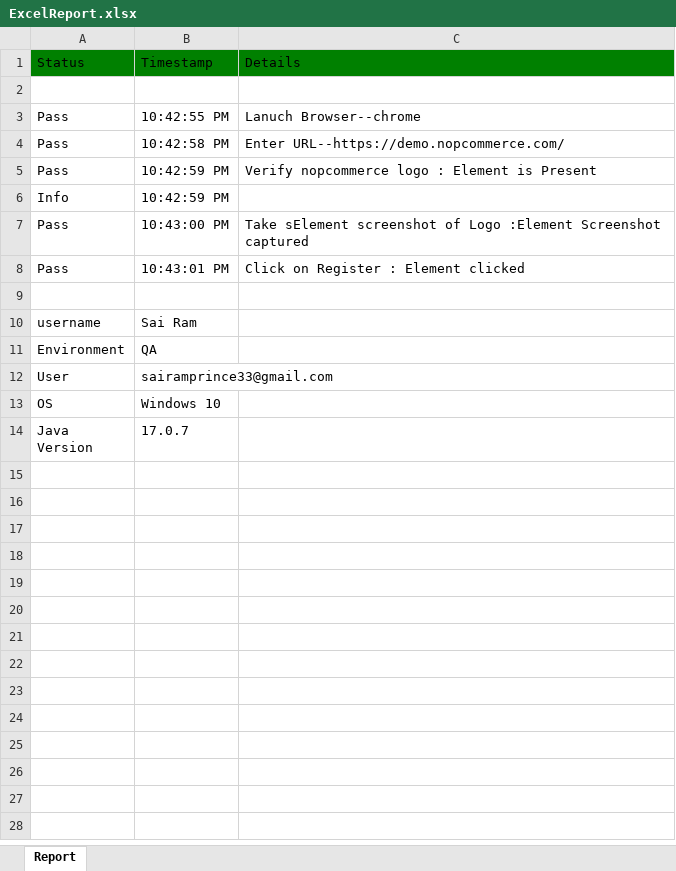
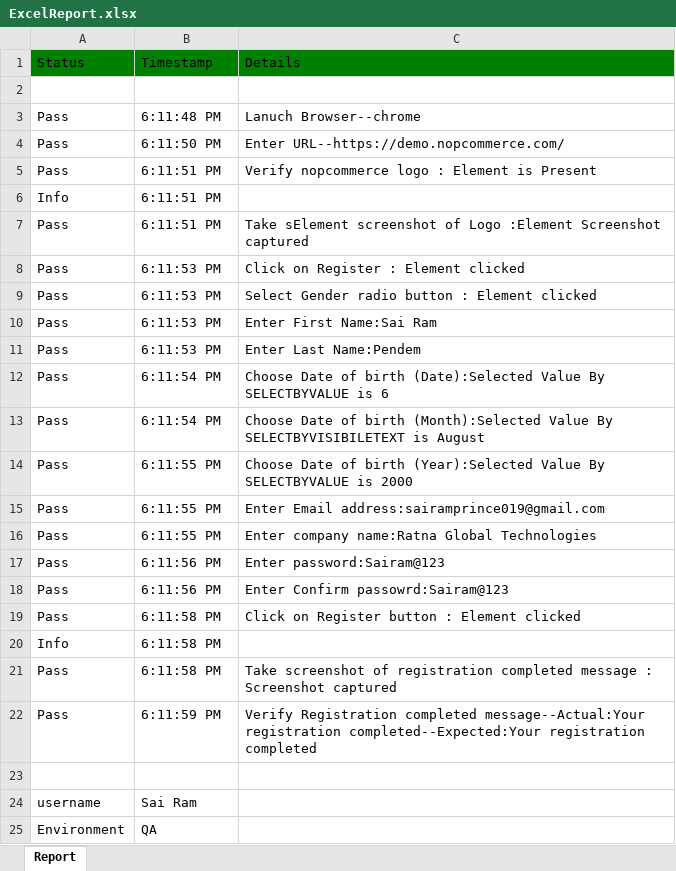
Before and after one commit to sairamprince/WebUIAutomationV2-main, an Excel workbook: resources/reports/ExcelReport.xlsx, sheet Report, drawn as a sheet; only a part is shown; the shorter side is filled out with more unchanged rows; values as stored, in another font and other column widths than the file's, no borders; the diff names each change by its address in the sheet, - before the commit and + after, or states it on an @@ line.

```diff
--- a/resources/reports/ExcelReport.xlsx (sheet Report)
+++ b/resources/reports/ExcelReport.xlsx (sheet Report)
-B3: 10:42:55 PM
+B3: 6:11:48 PM
-B4: 10:42:58 PM
+B4: 6:11:50 PM
-B5:B6: 10:42:59 PM
+B5:B6: 6:11:51 PM
-B7: 10:43:00 PM
+B7: 6:11:51 PM
-B8: 10:43:01 PM
+B8: 6:11:53 PM
+row 9: Pass | 6:11:53 PM | Select Gender radio button : Element clicked
+row 10: Pass | 6:11:53 PM | Enter First Name:Sai Ram
+row 11: Pass | 6:11:53 PM | Enter Last Name:Pendem
+row 12: Pass | 6:11:54 PM | Choose Date of birth (Date):Selected Value By SELECTBYVALUE is 6
+row 13: Pass | 6:11:54 PM | Choose Date of birth (Month):Selected Value By SELECTBYVISIBILETEXT is August
+row 14: Pass | 6:11:55 PM | Choose Date of birth (Year):Selected Value By SELECTBYVALUE is 2000
+row 15: Pass | 6:11:55 PM | Enter Email address:sairamprince019@gmail.com
+row 16: Pass | 6:11:55 PM | Enter company name:Ratna Global Technologies
+row 17: Pass | 6:11:56 PM | Enter password:Sairam@123
+row 18: Pass | 6:11:56 PM | Enter Confirm passowrd:Sairam@123
+row 19: Pass | 6:11:58 PM | Click on Register button : Element clicked
+row 20: Info | 6:11:58 PM
+row 21: Pass | 6:11:58 PM | Take screenshot of registration completed message : Screenshot captured
+row 22: Pass | 6:11:59 PM | Verify Registration completed message--Actual:Your registration completed--Expected:Your registration completed
```
Also changed, not shown: resources/datafiles/TC_Master.xlsx, 5 other files.
